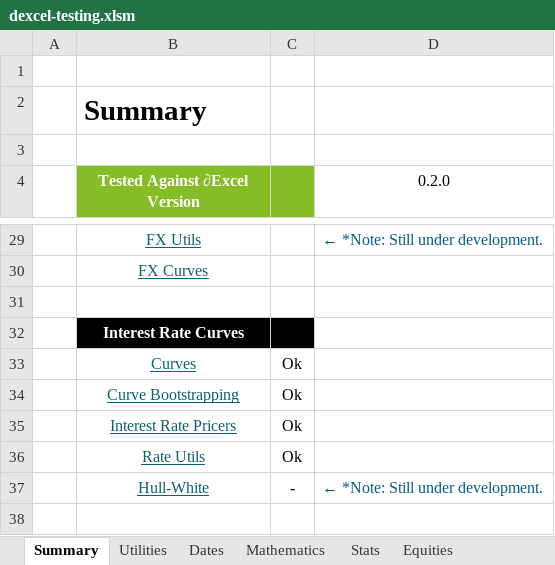
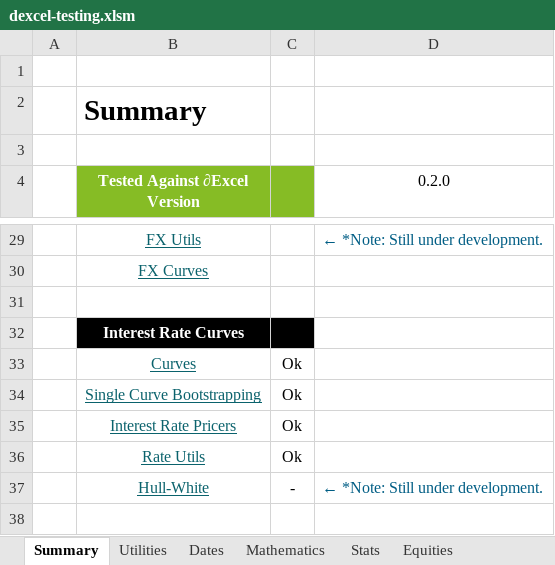
Before and after one commit to StormCollins/dExcel, an Excel workbook: dExcel/resources/workbooks/dexcel-testing.xlsm, sheet Summary, drawn as a sheet; only a part is shown, gaps mark what is left out; values as stored, in another font and other column widths than the file's, no borders; conditional formats not drawn; the diff names each change by its address in the sheet, - before the commit and + after, or states it on an @@ line.

Commit message:
Refactored curve bootstrappers.

```diff
--- a/dExcel/resources/workbooks/dexcel-testing.xlsm (sheet Summary)
+++ b/dExcel/resources/workbooks/dexcel-testing.xlsm (sheet Summary)
-B34 (Tested Against ∂Excel Version): Curve Bootstrapping
+B34 (Tested Against ∂Excel Version): Single Curve Bootstrapping
```
Also changed, not shown: sheet FX Curve Bootstrapping, other sheet tabs, 9 other files.
